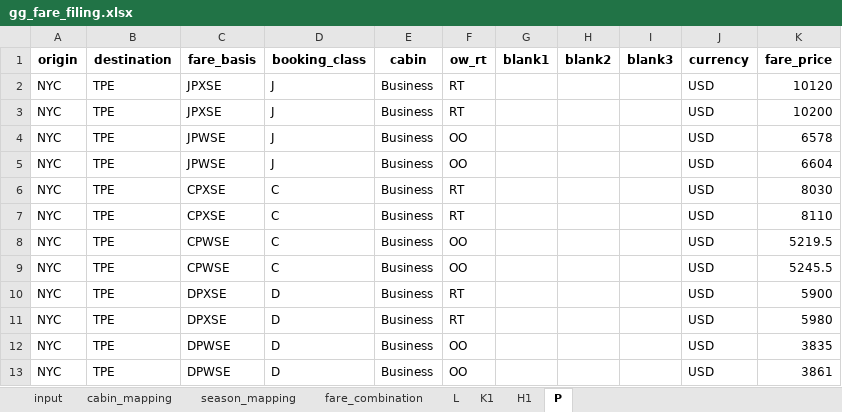
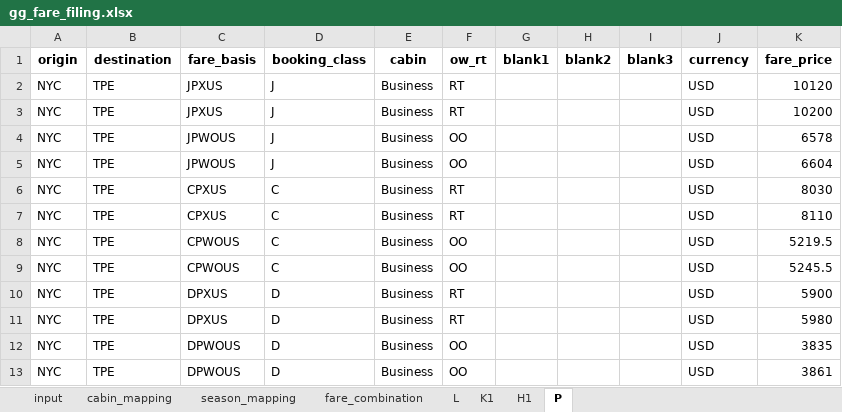
Before and after one commit to pingsays/pingsays, an Excel workbook: python/fare-filing/gg_fare_filing.xlsx, sheet P, drawn as a sheet; values as stored, in another font and other column widths than the file's, no borders; the diff names each change by its address in the sheet, - before the commit and + after, or states it on an @@ line.

```diff
--- a/python/fare-filing/gg_fare_filing.xlsx (sheet P)
+++ b/python/fare-filing/gg_fare_filing.xlsx (sheet P)
-C2:C3 (fare_basis): JPXSE
+C2:C3 (fare_basis): JPXUS
-C4:C5 (fare_basis): JPWSE
+C4:C5 (fare_basis): JPWOUS
-C6:C7 (fare_basis): CPXSE
+C6:C7 (fare_basis): CPXUS
-C8:C9 (fare_basis): CPWSE
+C8:C9 (fare_basis): CPWOUS
-C10:C11 (fare_basis): DPXSE
+C10:C11 (fare_basis): DPXUS
-C12:C13 (fare_basis): DPWSE
+C12:C13 (fare_basis): DPWOUS
```
Also changed, not shown: sheet H1, sheet L, sheet K1, sheet cabin_mapping, sheet fare_combination, 1 other file.
